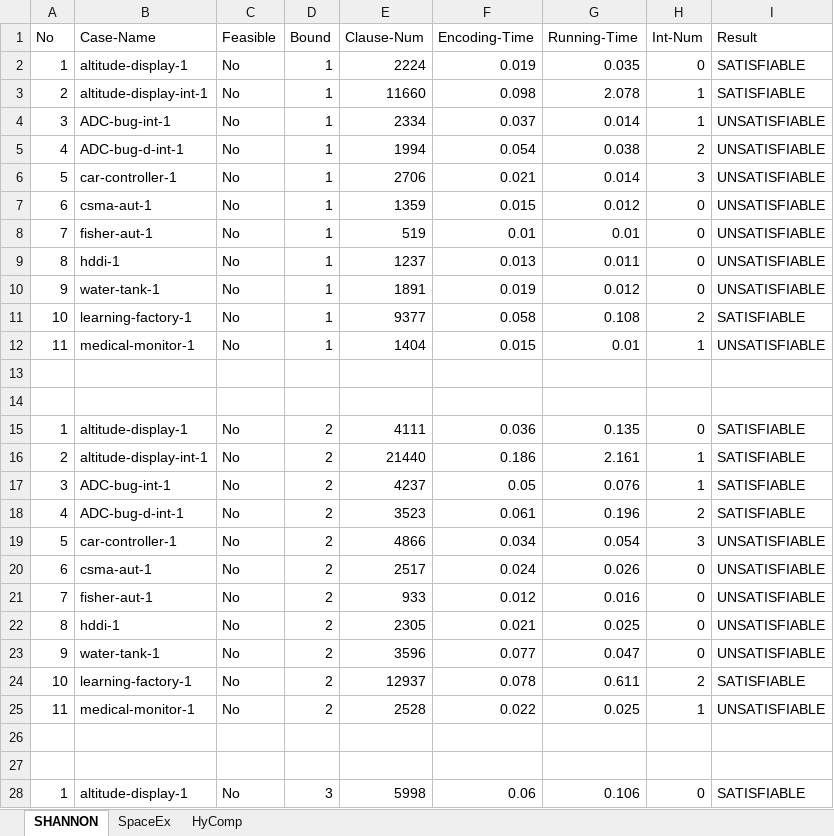
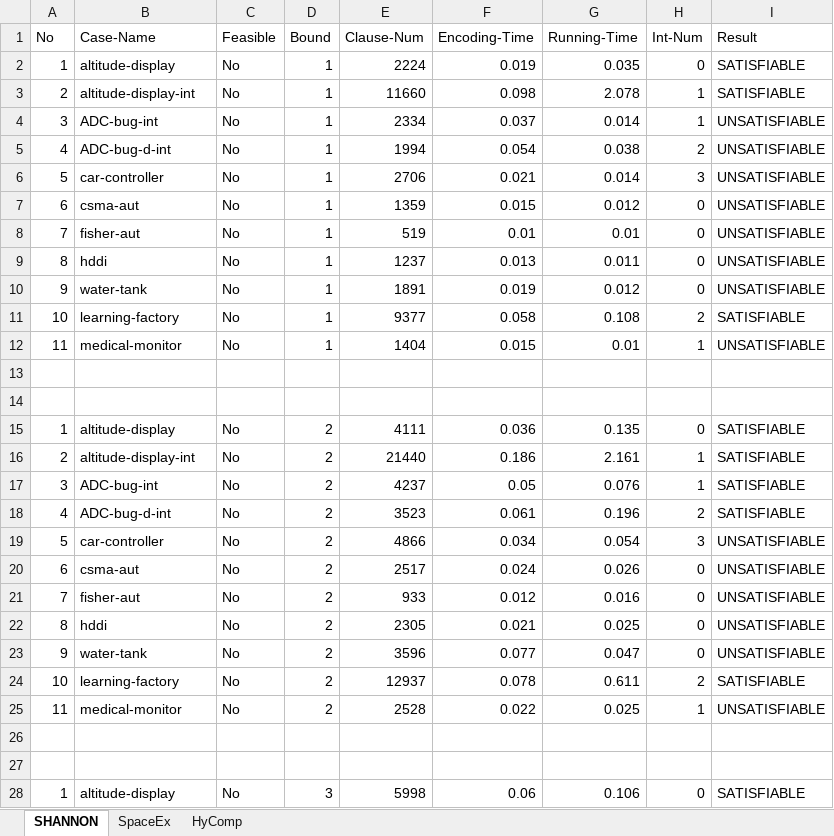
Before and after one commit to Rico1900/Shannon, an Excel workbook: ExperimentalData.xlsx, sheet SHANNON, drawn as a sheet; only a part is shown; values as stored, in another font and other column widths than the file's, no borders; the diff covers the shown part only; the diff names each change by its address in the sheet, - before the commit and + after, or states it on an @@ line.

Commit message:
data: update experimental data

```diff
--- a/ExperimentalData.xlsx (sheet SHANNON)
+++ b/ExperimentalData.xlsx (sheet SHANNON)
-B2 (Case-Name): altitude-display-1
+B2 (Case-Name): altitude-display
-B3 (Case-Name): altitude-display-int-1
+B3 (Case-Name): altitude-display-int
-B4 (Case-Name): ADC-bug-int-1
+B4 (Case-Name): ADC-bug-int
-B5 (Case-Name): ADC-bug-d-int-1
+B5 (Case-Name): ADC-bug-d-int
-B6 (Case-Name): car-controller-1
+B6 (Case-Name): car-controller
-B7 (Case-Name): csma-aut-1
+B7 (Case-Name): csma-aut
-B8 (Case-Name): fisher-aut-1
+B8 (Case-Name): fisher-aut
-B9 (Case-Name): hddi-1
+B9 (Case-Name): hddi
-B10 (Case-Name): water-tank-1
+B10 (Case-Name): water-tank
-B11 (Case-Name): learning-factory-1
+B11 (Case-Name): learning-factory
-B12 (Case-Name): medical-monitor-1
+B12 (Case-Name): medical-monitor
-B15 (Case-Name): altitude-display-1
+B15 (Case-Name): altitude-display
-B16 (Case-Name): altitude-display-int-1
+B16 (Case-Name): altitude-display-int
-B17 (Case-Name): ADC-bug-int-1
+B17 (Case-Name): ADC-bug-int
-B18 (Case-Name): ADC-bug-d-int-1
+B18 (Case-Name): ADC-bug-d-int
-B19 (Case-Name): car-controller-1
+B19 (Case-Name): car-controller
-B20 (Case-Name): csma-aut-1
+B20 (Case-Name): csma-aut
-B21 (Case-Name): fisher-aut-1
+B21 (Case-Name): fisher-aut
-B22 (Case-Name): hddi-1
+B22 (Case-Name): hddi
-B23 (Case-Name): water-tank-1
+B23 (Case-Name): water-tank
-B24 (Case-Name): learning-factory-1
+B24 (Case-Name): learning-factory
-B25 (Case-Name): medical-monitor-1
+B25 (Case-Name): medical-monitor
-B28 (Case-Name): altitude-display-1
+B28 (Case-Name): altitude-display
```
Also changed, not shown: 32 edited cells elsewhere in this sheet, sheet HyComp, sheet SpaceEx.
